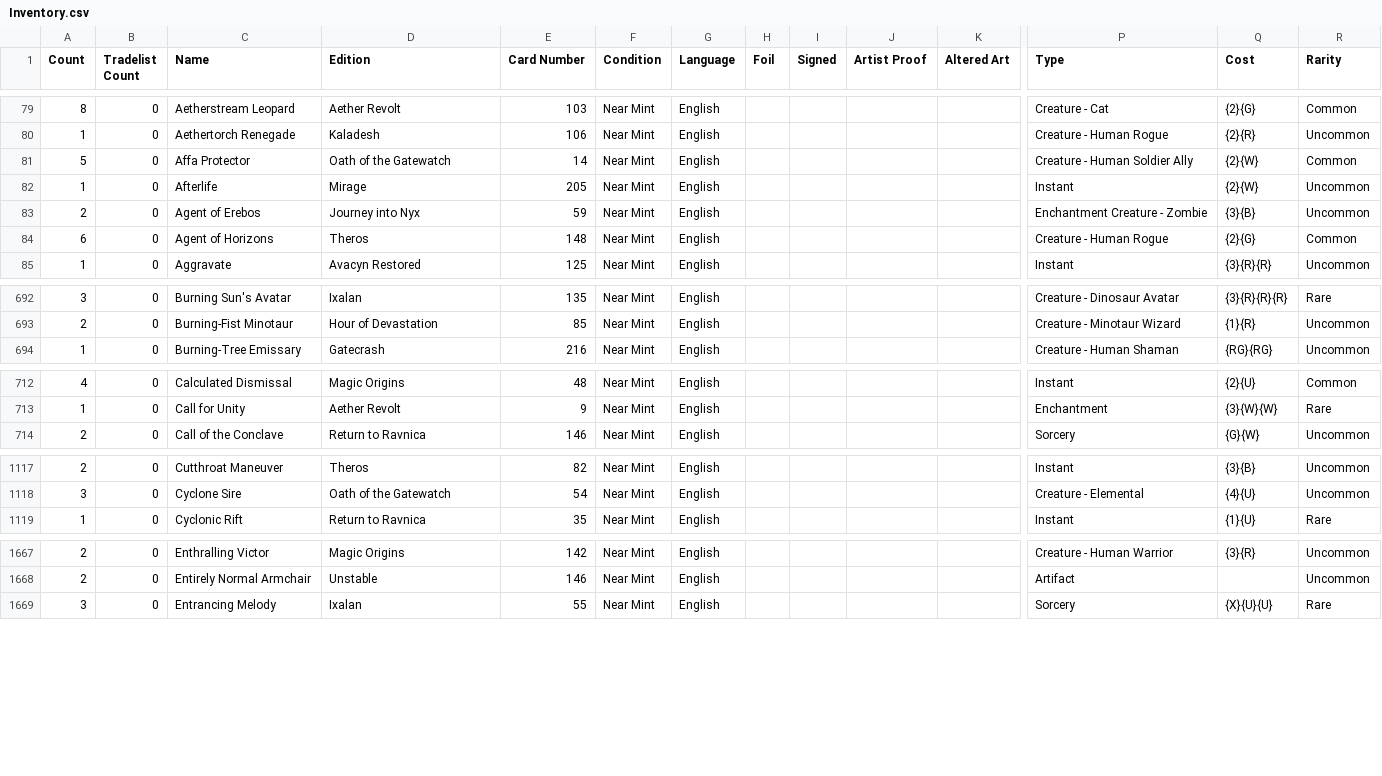
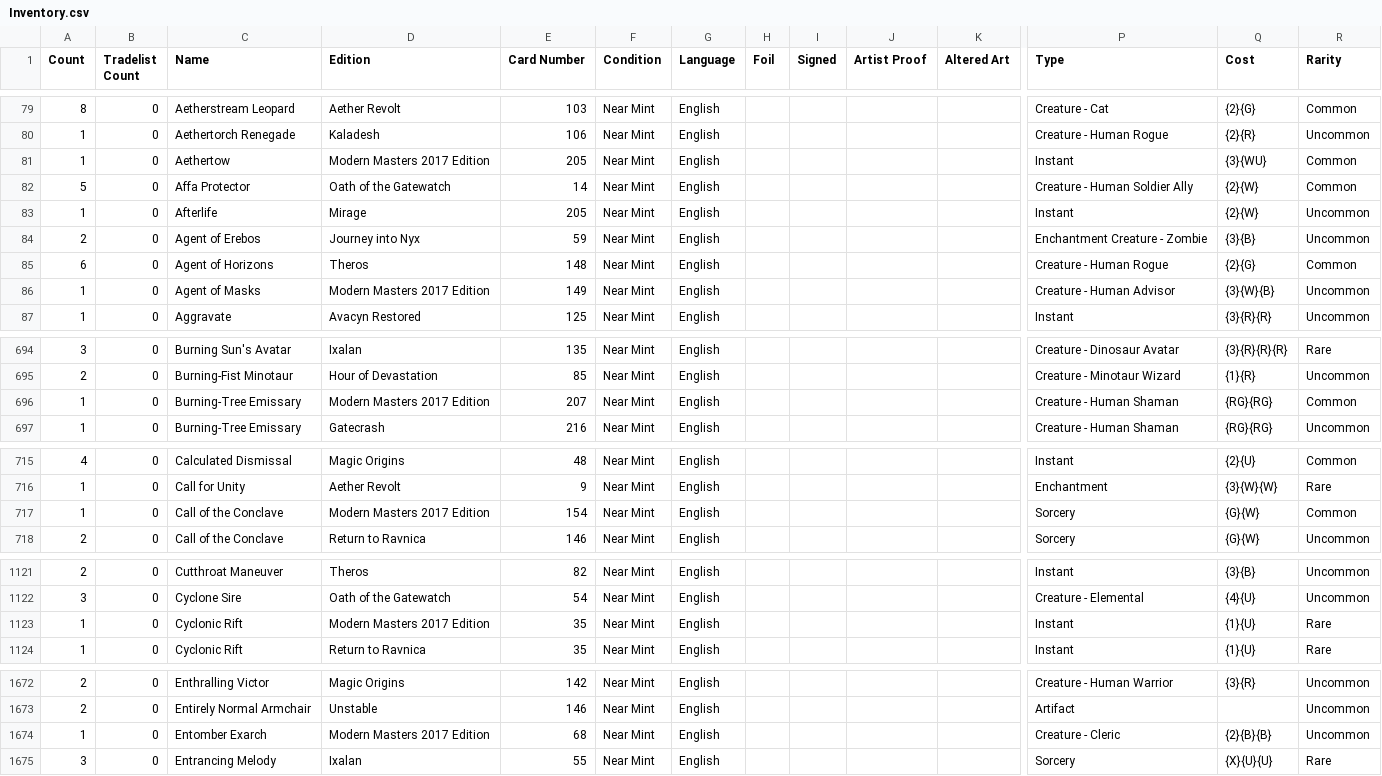
Before and after one commit to 8bit1337/MTG, a CSV file: Inventory.csv, drawn as a sheet; only a part is shown, gaps mark what is left out; rows hold the shown columns only; the diff covers the shown part only; the diff names each change by its address in the sheet, - before the commit and + after, or states it on an @@ line.

Commit message:
20180403-2039

```diff
--- a/Inventory.csv
+++ b/Inventory.csv
+row 81: 1 | 0 | Aethertow | Modern Masters 2017 Edition | 205 | Near Mint | English |  |  |  |  | Instant | {3}{WU} | Common
+row 86: 1 | 0 | Agent of Masks | Modern Masters 2017 Edition | 149 | Near Mint | English |  |  |  |  | Creature - Human Advisor | {3}{W}{B} | Uncommon
+row 696: 1 | 0 | Burning-Tree Emissary | Modern Masters 2017 Edition | 207 | Near Mint | English |  |  |  |  | Creature - Human Shaman | {RG}{RG} | Common
+row 717: 1 | 0 | Call of the Conclave | Modern Masters 2017 Edition | 154 | Near Mint | English |  |  |  |  | Sorcery | {G}{W} | Common
+row 1123: 1 | 0 | Cyclonic Rift | Modern Masters 2017 Edition | 35 | Near Mint | English |  |  |  |  | Instant | {1}{U} | Rare
+row 1674: 1 | 0 | Entomber Exarch | Modern Masters 2017 Edition | 68 | Near Mint | English |  |  |  |  | Creature - Cleric | {2}{B}{B} | Uncommon
```
Also changed, not shown: 8 added rows, 2 removed rows and 8 edited cells elsewhere in this file.
